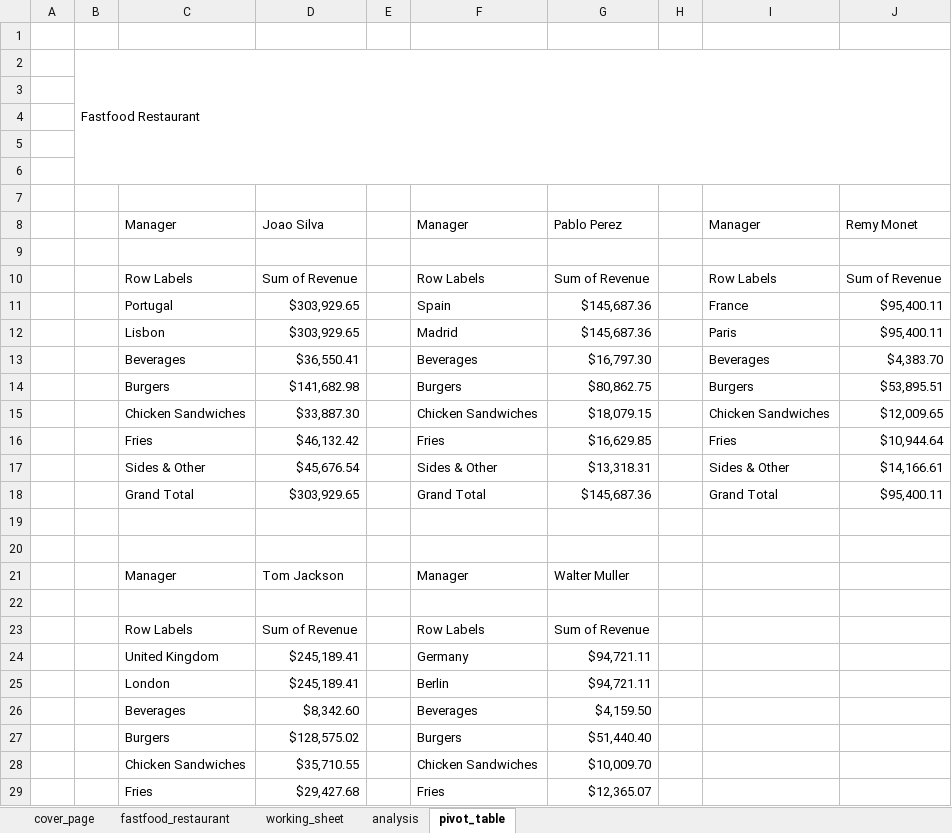
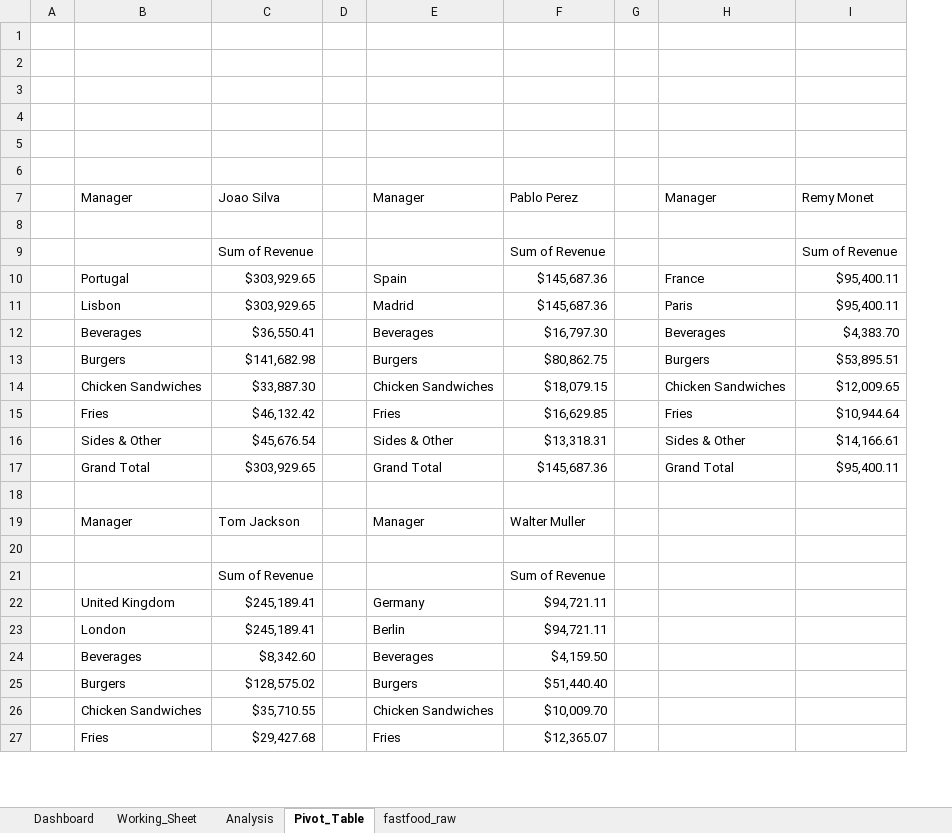
Before and after one commit to johncanero/fastfood_chain_dataset_john_canero, an Excel workbook: 02_fastfood_chain_dataset_john_canero.xlsx, sheet Pivot_Table, drawn as a sheet; only a part is shown; values as stored, in another font and other column widths than the file's, no cell formats; charts and pictures not drawn; removed rows and columns are numbered as before the commit, all else as after; the diff names each change by its address in the sheet, - before the commit and + after, or states it on an @@ line.

```diff
--- a/02_fastfood_chain_dataset_john_canero.xlsx (sheet Pivot_Table)
+++ b/02_fastfood_chain_dataset_john_canero.xlsx (sheet Pivot_Table)
-sheet tab: cover_page
+sheet tab: Dashboard
-sheet tab: fastfood_restaurant
+sheet tab: fastfood_raw
-sheet tab: working_sheet
+sheet tab: Working_Sheet
-sheet tab: analysis
+sheet tab: Analysis
-sheet tab: pivot_table
+sheet tab: Pivot_Table
@@ sheet tab order changed: Dashboard | Working_Sheet | Analysis | Pivot_Table | fastfood_raw @@
-column B, row 2: Fastfood Restaurant
-row 1: (empty)
-B9: Row Labels
+B9: (empty)
-E9: Row Labels
+E9: (empty)
-H9: Row Labels
+H9: (empty)
-row 20: (empty)
-B21: Row Labels
+B21: (empty)
-E21: Row Labels
+E21: (empty)
```
Also changed, not shown: sheet Dashboard, sheet Working_Sheet, sheet Analysis, cell formats, charts or pictures, 9 other files.
